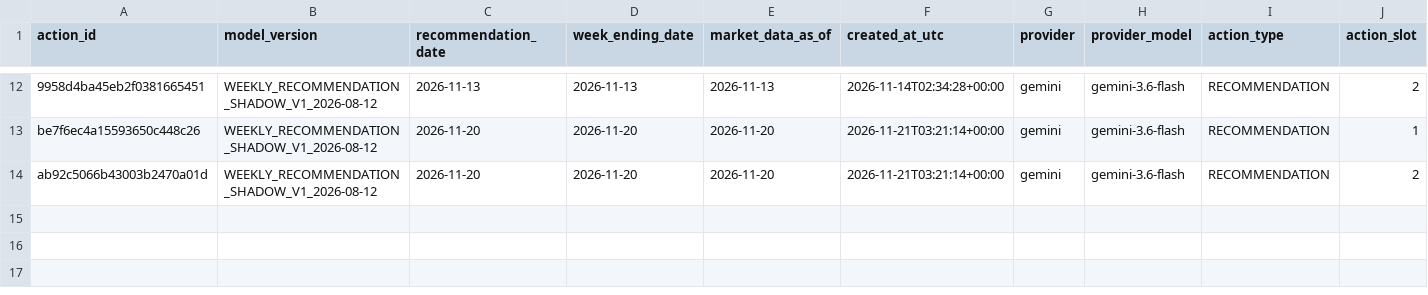
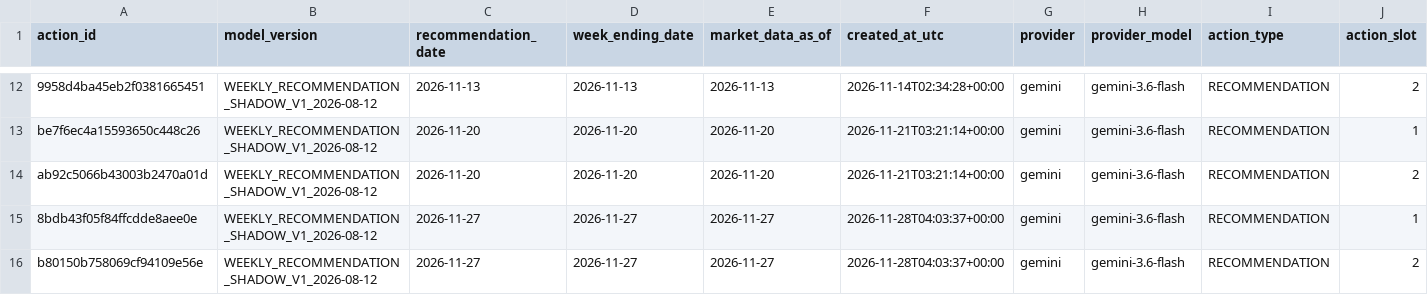
Before and after one commit to drynflying/global-market-rotation-engine, a CSV file: results/weekly_recommendation_shadow_history.csv, drawn as a sheet; only a part is shown, gaps mark what is left out; rows hold the shown columns only; the diff names each change by its address in the sheet, - before the commit and + after, or states it on an @@ line.

```diff
--- a/results/weekly_recommendation_shadow_history.csv
+++ b/results/weekly_recommendation_shadow_history.csv
+row 15: 8bdb43f05f84ffcdde8aee0e | WEEKLY_RECOMMENDATION_SHADOW_V1_2026-08-12 | 2026-11-27 | 2026-11-27 | 2026-11-27 | 2026-11-28T04:03:37+00:00 | gemini | gemini-3.6-flash | RECOMMENDATION | 1
+row 16: b80150b758069cf94109e56e | WEEKLY_RECOMMENDATION_SHADOW_V1_2026-08-12 | 2026-11-27 | 2026-11-27 | 2026-11-27 | 2026-11-28T04:03:37+00:00 | gemini | gemini-3.6-flash | RECOMMENDATION | 2
```
Also changed, not shown: results/rotation_latest.csv, results/weekly_recommendation_shadow_outcomes.csv, 21 other files.
